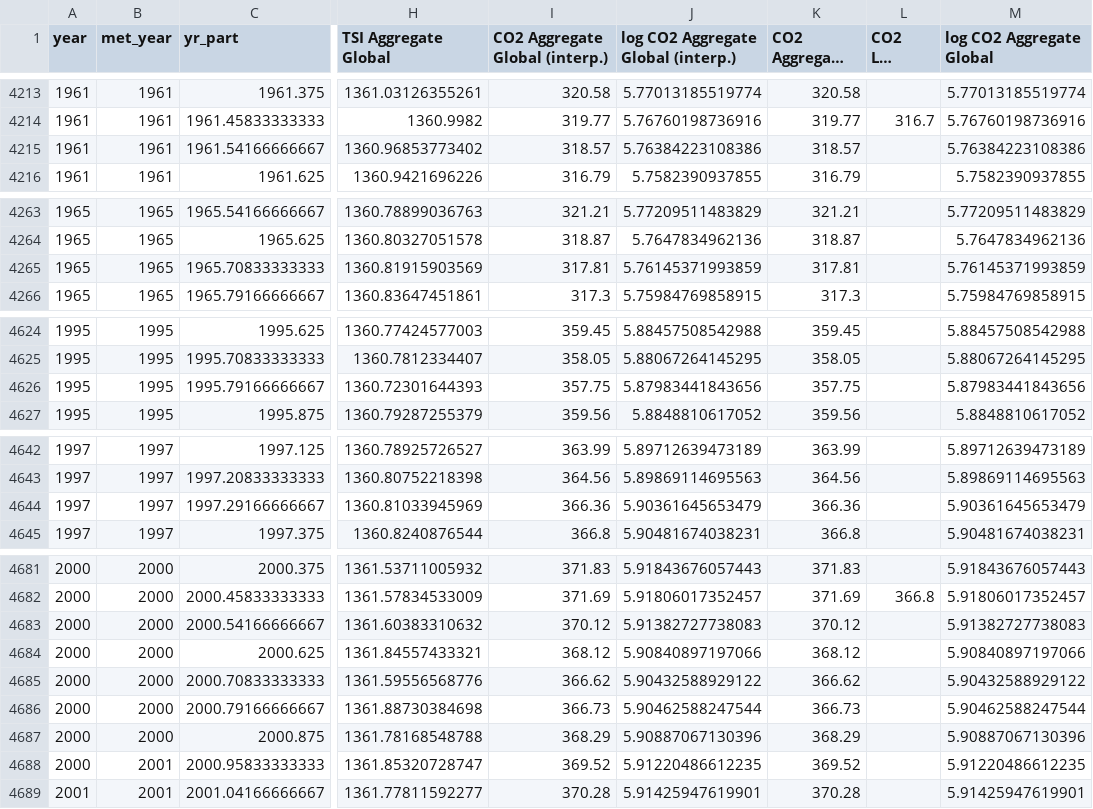
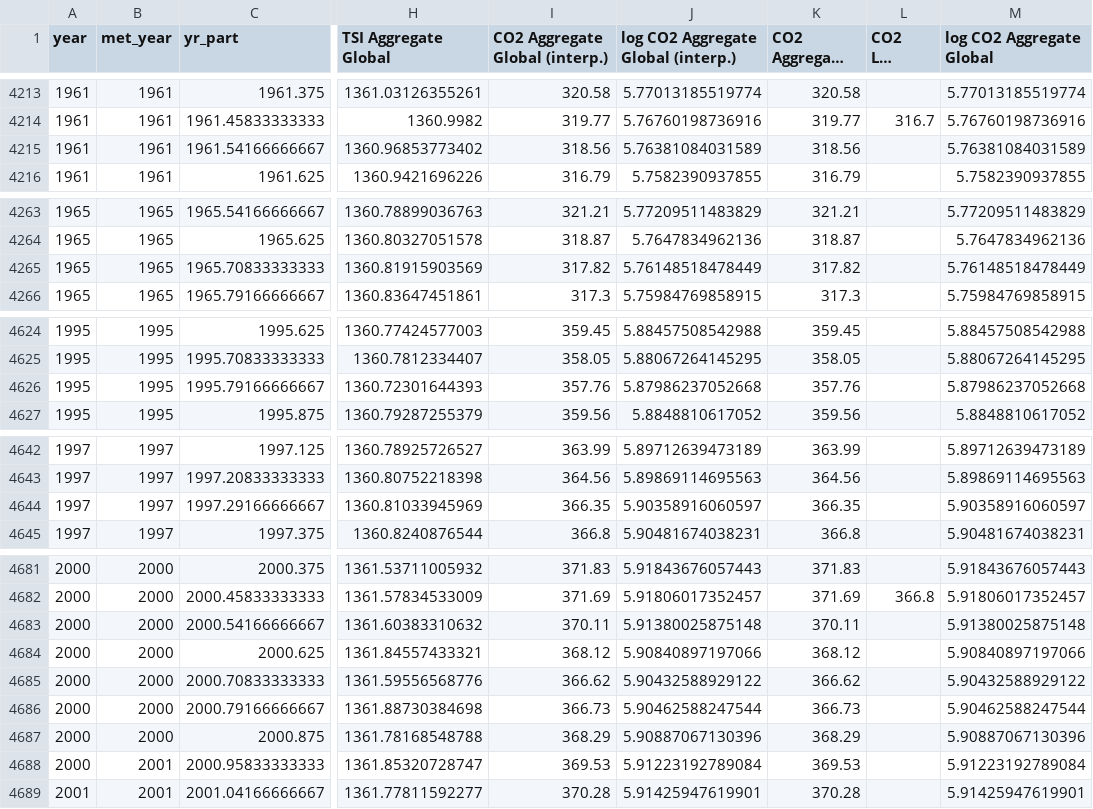
Before and after one commit to priscian/climeseries, a CSV file: inst/extdata/latest/global-exogenous-variables+co2_latest.csv, drawn as a sheet; only a part is shown, gaps mark what is left out; long unchanged cells end in …; the diff covers the shown part only; the diff names each change by its address in the sheet, - before the commit and + after, or states it on an @@ line.

```diff
--- a/inst/extdata/latest/global-exogenous-variables+co2_latest.csv
+++ b/inst/extdata/latest/global-exogenous-variables+co2_latest.csv
-I4215 (CO2 Aggregate Global (interp.)): 318.57
+I4215 (CO2 Aggregate Global (interp.)): 318.56
-J4215: 5.76384223108386
+J4215: 5.76381084031589
-K4215 (CO2 Aggregate Global): 318.57
+K4215 (CO2 Aggregate Global): 318.56
-M4215 (log CO2 Aggregate Global): 5.76384223108386
+M4215 (log CO2 Aggregate Global): 5.76381084031589
-I4265 (CO2 Aggregate Global (interp.)): 317.81
+I4265 (CO2 Aggregate Global (interp.)): 317.82
-J4265: 5.76145371993859
+J4265: 5.76148518478449
-K4265 (CO2 Aggregate Global): 317.81
+K4265 (CO2 Aggregate Global): 317.82
-M4265 (log CO2 Aggregate Global): 5.76145371993859
+M4265 (log CO2 Aggregate Global): 5.76148518478449
-I4626 (CO2 Aggregate Global (interp.)): 357.75
+I4626 (CO2 Aggregate Global (interp.)): 357.76
-J4626: 5.87983441843656
+J4626: 5.87986237052668
-K4626 (CO2 Aggregate Global): 357.75
+K4626 (CO2 Aggregate Global): 357.76
-M4626 (log CO2 Aggregate Global): 5.87983441843656
+M4626 (log CO2 Aggregate Global): 5.87986237052668
-I4644 (CO2 Aggregate Global (interp.)): 366.36
+I4644 (CO2 Aggregate Global (interp.)): 366.35
-J4644: 5.90361645653479
+J4644: 5.90358916060597
-K4644 (CO2 Aggregate Global): 366.36
+K4644 (CO2 Aggregate Global): 366.35
-M4644 (log CO2 Aggregate Global): 5.90361645653479
+M4644 (log CO2 Aggregate Global): 5.90358916060597
-I4683 (CO2 Aggregate Global (interp.)): 370.12
+I4683 (CO2 Aggregate Global (interp.)): 370.11
-J4683: 5.91382727738083
+J4683: 5.91380025875148
-K4683 (CO2 Aggregate Global): 370.12
+K4683 (CO2 Aggregate Global): 370.11
-M4683 (log CO2 Aggregate Global): 5.91382727738083
+M4683 (log CO2 Aggregate Global): 5.91380025875148
-I4688 (CO2 Aggregate Global (interp.)): 369.52
+I4688 (CO2 Aggregate Global (interp.)): 369.53
-J4688: 5.91220486612235
+J4688: 5.91223192789084
-K4688 (CO2 Aggregate Global): 369.52
+K4688 (CO2 Aggregate Global): 369.53
-M4688 (log CO2 Aggregate Global): 5.91220486612235
+M4688 (log CO2 Aggregate Global): 5.91223192789084
```
Also changed, not shown: 1 added row and 42 edited cells elsewhere in this file, 19 other files.
